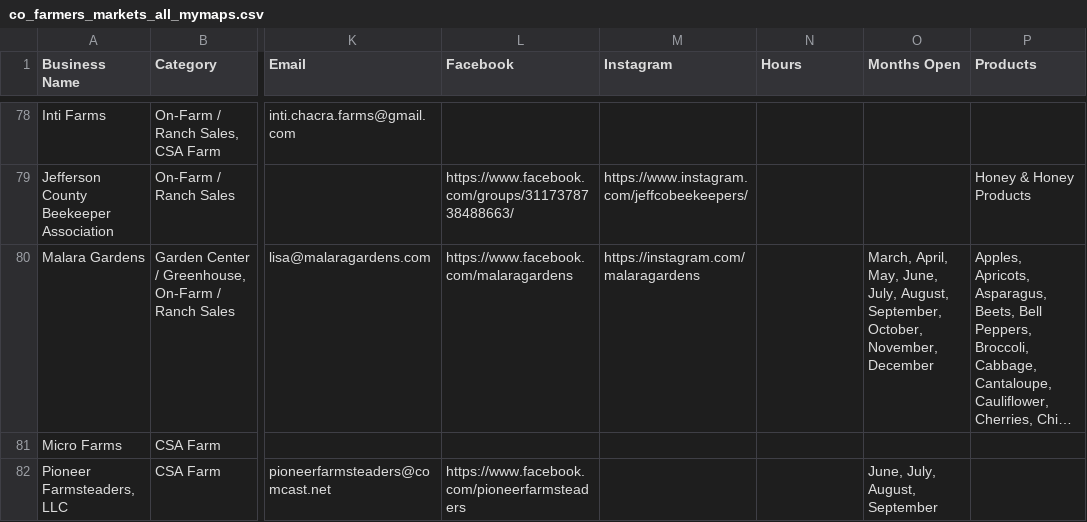
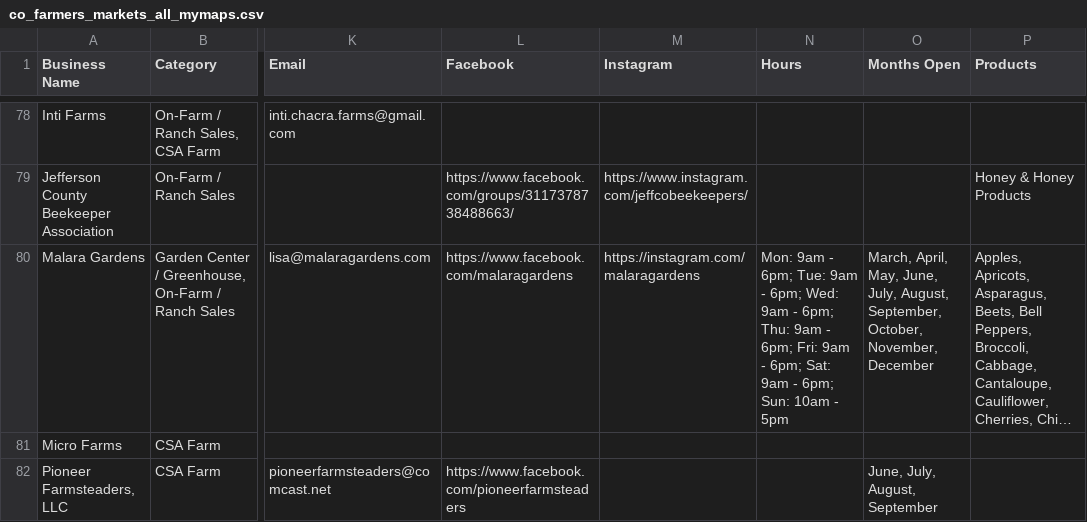
Before and after one commit to dbrown-code/colorado-farm-trail, a CSV file: data-compiled/phase2/co_farmers_markets_all_mymaps.csv, drawn as a sheet; only a part is shown, gaps mark what is left out; long unchanged cells end in …; the diff covers the shown part only; the diff names each change by its address in the sheet, - before the commit and + after, or states it on an @@ line.

```diff
--- a/data-compiled/phase2/co_farmers_markets_all_mymaps.csv
+++ b/data-compiled/phase2/co_farmers_markets_all_mymaps.csv
-N80 (Hours): (empty)
+N80 (Hours): Mon: 9am - 6pm; Tue: 9am - 6pm; Wed: 9am - 6pm; Thu: 9am - 6pm; Fri: 9am - 6pm; Sat: 9am - 6pm; Sun: 10am - 5pm
```
Also changed, not shown: 22 edited cells elsewhere in this file, 3 other files.
